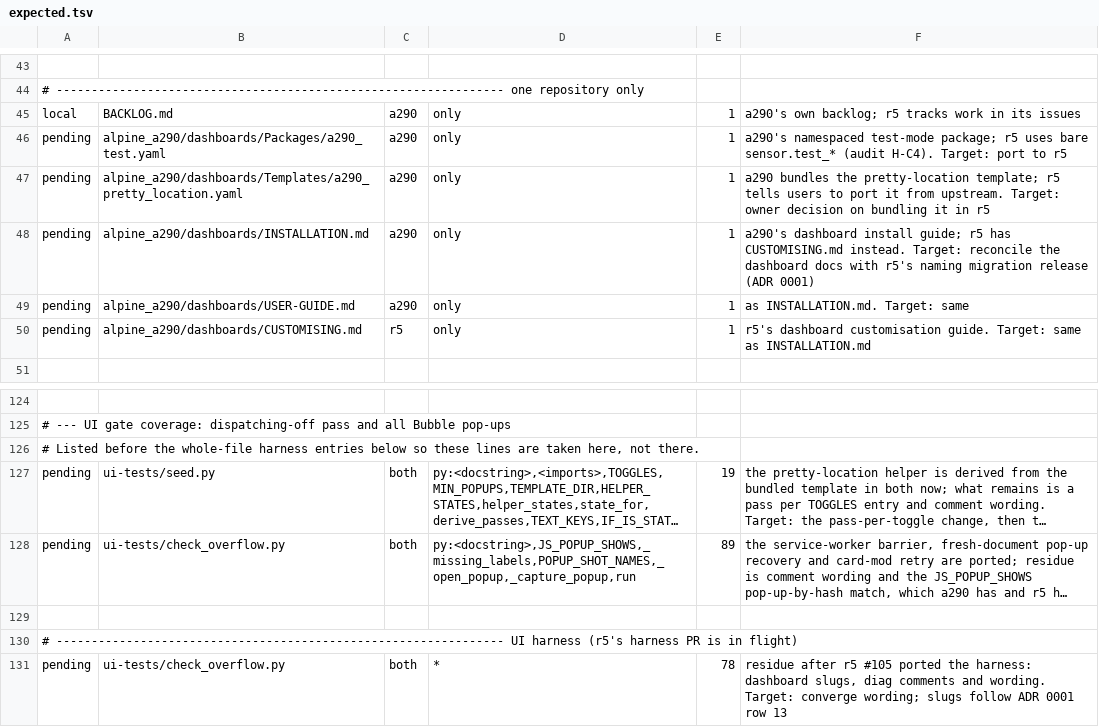
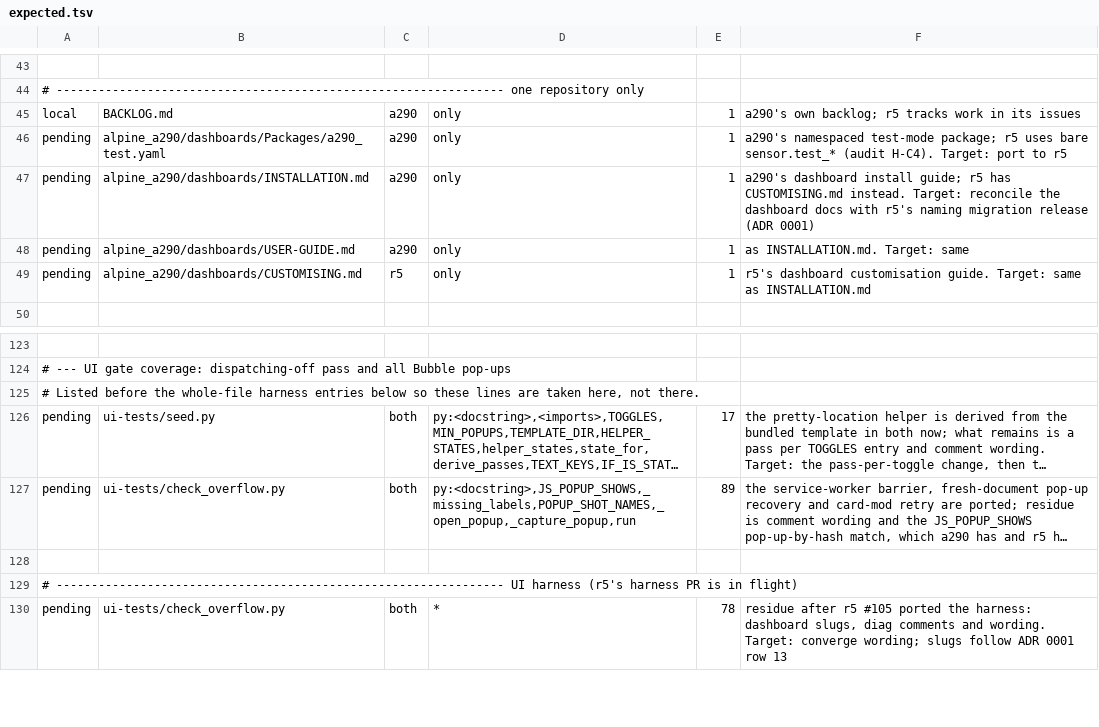
Before and after one commit to MatthewHobbs/r5-ha-addon, a TSV file: scripts/parity/expected.tsv, drawn as a sheet; only a part is shown, gaps mark what is left out; long unchanged cells end in …; removed rows and columns are numbered as before the commit, all else as after; the diff names each change by its address in the sheet, - before the commit and + after, or states it on an @@ line.

Commit message:
fix(parity): reconcile the bundled location template

```diff
--- a/scripts/parity/expected.tsv
+++ b/scripts/parity/expected.tsv
-row 47: pending | alpine_a290/dashboards/Templates/a290_pretty_location.yaml | a290 | only | 1 | a290 bundles the pretty-location template; r5 tells users to port it from upstream. Target: owner decision on bundling it in r5
-E126: 19
+E126: 17
```
Also changed, not shown: 1 other file.
